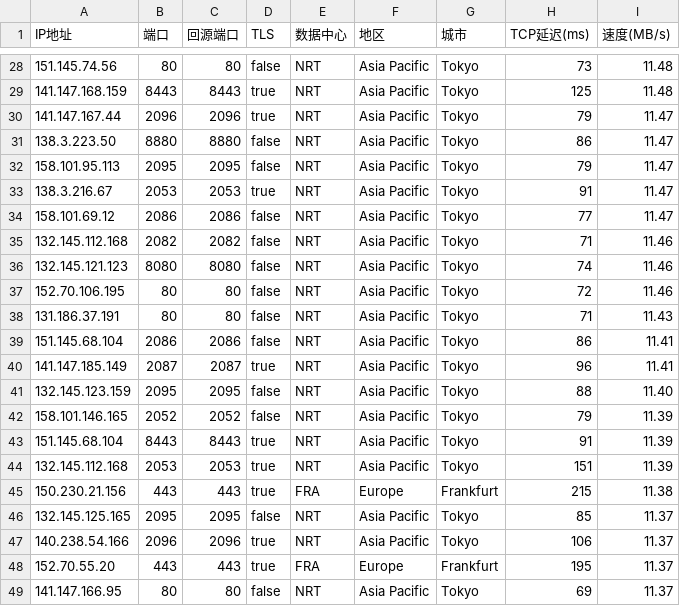
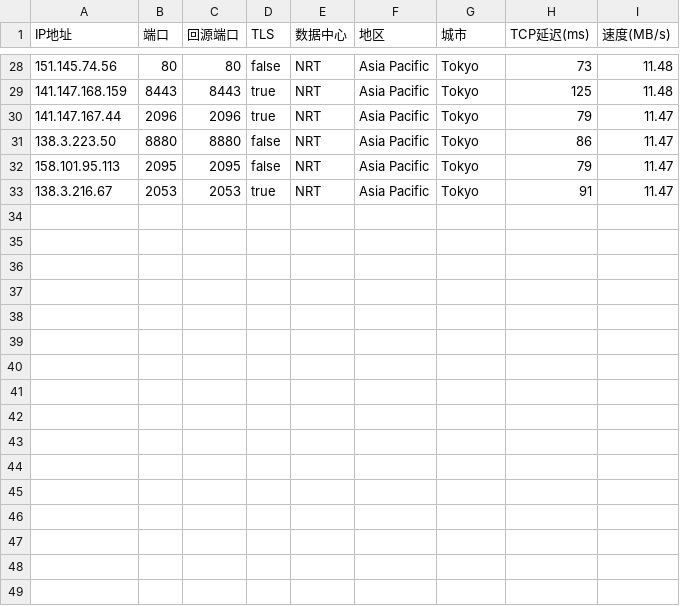
Before and after one commit to panglaojia/xinWorkerVless2sub, a CSV file: addressescsv.csv, drawn as a sheet; only a part is shown, gaps mark what is left out; the diff names each change by its address in the sheet, - before the commit and + after, or states it on an @@ line.

Commit message:
Update addressescsv.csv

```diff
--- a/addressescsv.csv
+++ b/addressescsv.csv
-row 34: 158.101.69.12 | 2086 | 2086 | false | NRT | Asia Pacific | Tokyo | 77 | 11.47
-row 35: 132.145.112.168 | 2082 | 2082 | false | NRT | Asia Pacific | Tokyo | 71 | 11.46
-row 36: 132.145.121.123 | 8080 | 8080 | false | NRT | Asia Pacific | Tokyo | 74 | 11.46
-row 37: 152.70.106.195 | 80 | 80 | false | NRT | Asia Pacific | Tokyo | 72 | 11.46
-row 38: 131.186.37.191 | 80 | 80 | false | NRT | Asia Pacific | Tokyo | 71 | 11.43
-row 39: 151.145.68.104 | 2086 | 2086 | false | NRT | Asia Pacific | Tokyo | 86 | 11.41
-row 40: 141.147.185.149 | 2087 | 2087 | true | NRT | Asia Pacific | Tokyo | 96 | 11.41
-row 41: 132.145.123.159 | 2095 | 2095 | false | NRT | Asia Pacific | Tokyo | 88 | 11.40
-row 42: 158.101.146.165 | 2052 | 2052 | false | NRT | Asia Pacific | Tokyo | 79 | 11.39
-row 43: 151.145.68.104 | 8443 | 8443 | true | NRT | Asia Pacific | Tokyo | 91 | 11.39
-row 44: 132.145.112.168 | 2053 | 2053 | true | NRT | Asia Pacific | Tokyo | 151 | 11.39
-row 45: 150.230.21.156 | 443 | 443 | true | FRA | Europe | Frankfurt | 215 | 11.38
-row 46: 132.145.125.165 | 2095 | 2095 | false | NRT | Asia Pacific | Tokyo | 85 | 11.37
-row 47: 140.238.54.166 | 2096 | 2096 | true | NRT | Asia Pacific | Tokyo | 106 | 11.37
-row 48: 152.70.55.20 | 443 | 443 | true | FRA | Europe | Frankfurt | 195 | 11.37
-row 49: 141.147.166.95 | 80 | 80 | false | NRT | Asia Pacific | Tokyo | 69 | 11.37
```
